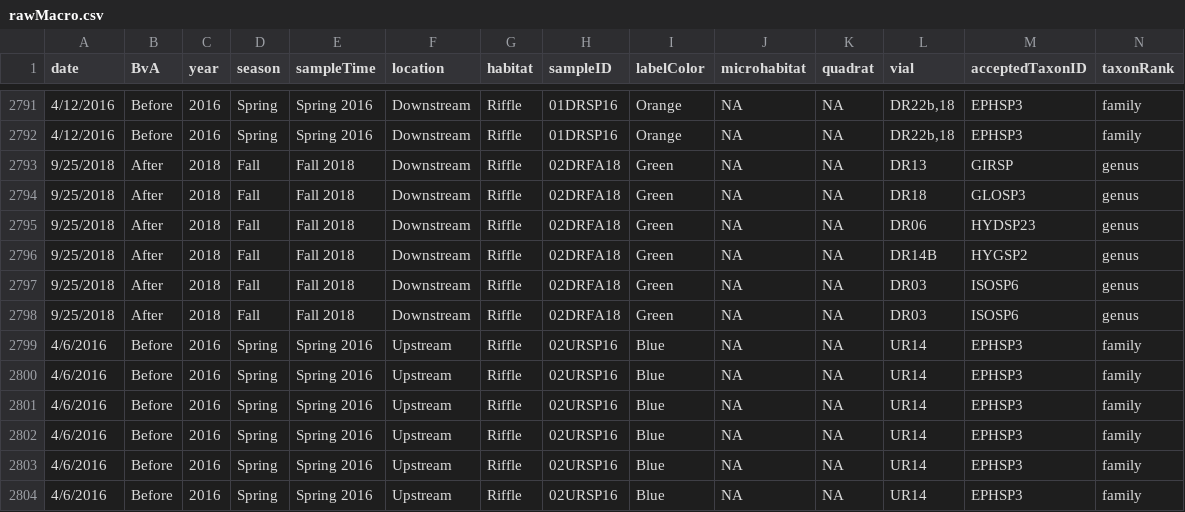
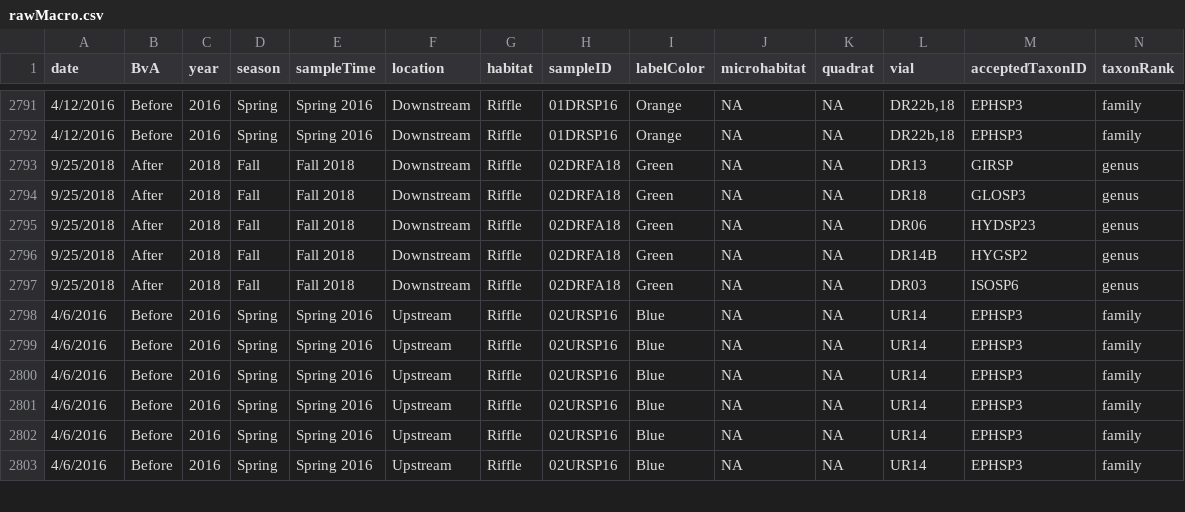
Before and after one commit to marneypratt/macroF20, a CSV file: data/rawMacro.csv, drawn as a sheet; only a part is shown, gaps mark what is left out; rows hold the shown columns only; the diff names each change by its address in the sheet, - before the commit and + after, or states it on an @@ line.

```diff
--- a/data/rawMacro.csv
+++ b/data/rawMacro.csv
-row 2798: 9/25/2018 | After | 2018 | Fall | Fall 2018 | Downstream | Riffle | 02DRFA18 | Green | NA | NA | DR03 | ISOSP6 | genus
```
Also changed, not shown: NEONdata/COMO/COMO.wTemp.csv, NEONdata/COMO/COMO_fieldData.csv, 11 other files.
